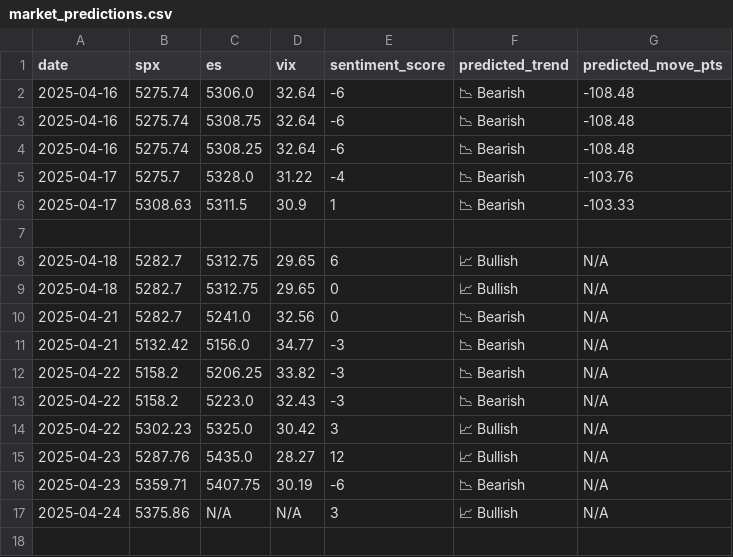
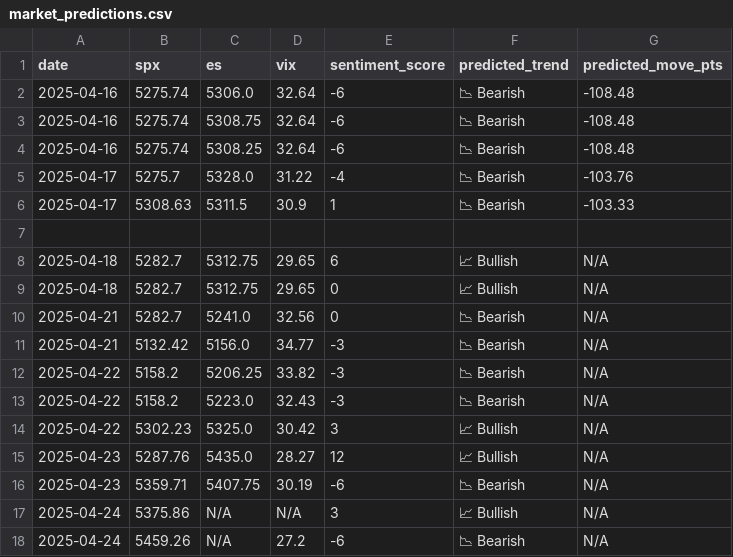
Before and after one commit to PadhmaCebolu/market-alert-bot, a CSV file: market_predictions.csv, drawn as a sheet.

```diff
--- a/market_predictions.csv
+++ b/market_predictions.csv
@@ -17 +17,2 @@ date,spx,es,vix,sentiment_score,predicted_trend,predicted_move_pts
 2025-04-24,5375.86,N/A,N/A,3,📈 Bullish,N/A
+2025-04-24,5459.26,N/A,27.2,-6,📉 Bearish,N/A
```
